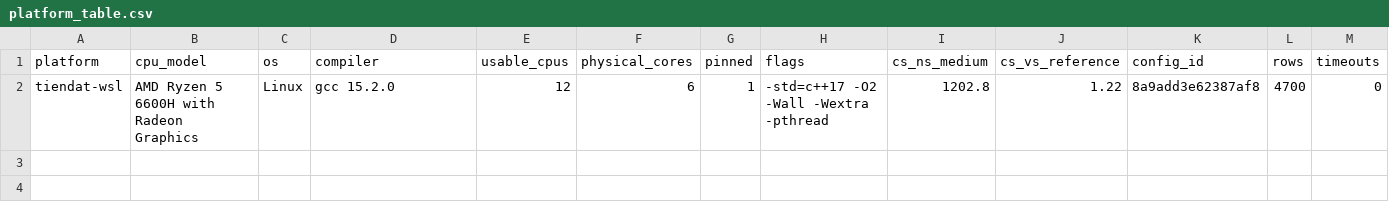
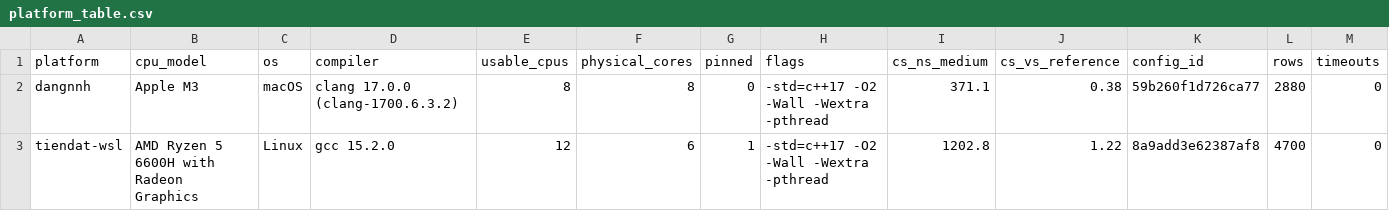
Before and after one commit to broistg/parallel-computing-assignment-1, a CSV file: shared/mutex_lock/results/plots/platform_table.csv, drawn as a sheet; only a part is shown; rows hold the shown columns only; the diff names each change by its address in the sheet, - before the commit and + after, or states it on an @@ line.

```diff
--- a/shared/mutex_lock/results/plots/platform_table.csv
+++ b/shared/mutex_lock/results/plots/platform_table.csv
+row 2: dangnnh | Apple M3 | macOS | clang 17.0.0 (clang-1700.6.3.2) | 8 | 8 | 0 | -std=c++17 -O2 -Wall -Wextra -pthread | 371.1 | 0.38 | 59b260f1d726ca77 | 2880 | 0
```
Also changed, not shown: shared/barrier/results/bench_performace.csv, shared/mutex_lock/results/plots/fairness_summary.csv, 46 other files.
